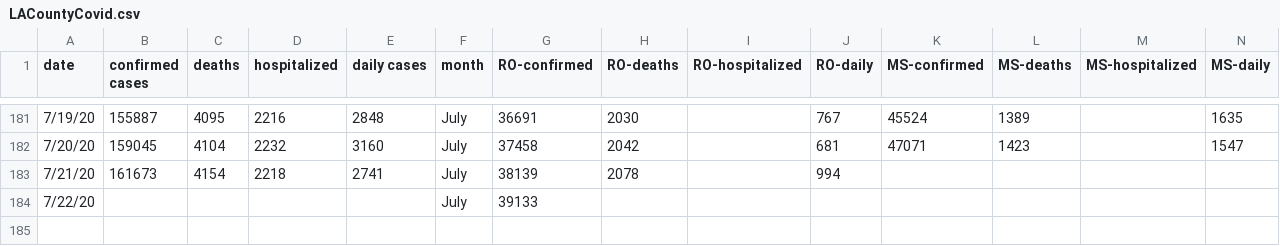
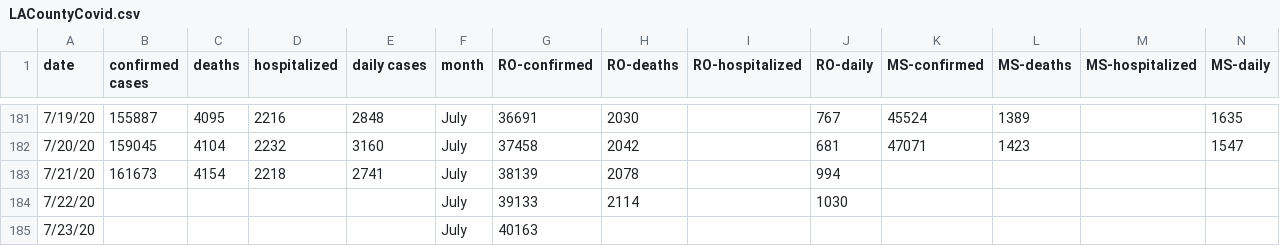
Before and after one commit to OanaTudu/Covid19, a CSV file: LACountyCovid.csv, drawn as a sheet; only a part is shown, gaps mark what is left out.

Commit message:
Add files via upload

```diff
--- a/LACountyCovid.csv
+++ b/LACountyCovid.csv
@@ -183,2 +183,3 @@ date,confirmed cases,deaths,hospitalized,daily cases,month,RO-confirmed,RO-death
 7/21/20,161673,4154,2218,2741,July,38139,2078,,994,,,,
-7/22/20,,,,,July,39133,,,,,,,
+7/22/20,,,,,July,39133,2114,,1030,,,,
+7/23/20,,,,,July,40163,,,,,,,
```
